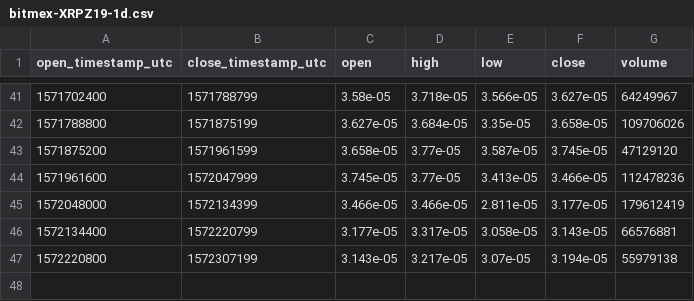
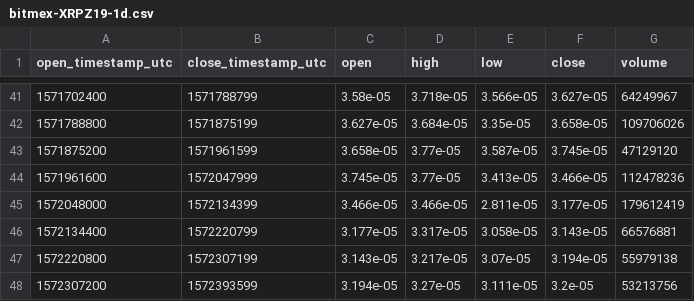
Before and after one commit to cryptobigbro/bitmex-XRPZ19, a CSV file: bitmex-XRPZ19-1d.csv, drawn as a sheet; only a part is shown, gaps mark what is left out.

```diff
--- a/bitmex-XRPZ19-1d.csv
+++ b/bitmex-XRPZ19-1d.csv
@@ -47 +47,2 @@ open_timestamp_utc,close_timestamp_utc,open,high,low,close,volume
 1572220800,1572307199,3.143e-05,3.217e-05,3.07e-05,3.194e-05,55979138
+1572307200,1572393599,3.194e-05,3.27e-05,3.111e-05,3.2e-05,53213756
```
Also changed, not shown: bitmex-XRPZ19-1h.csv.
